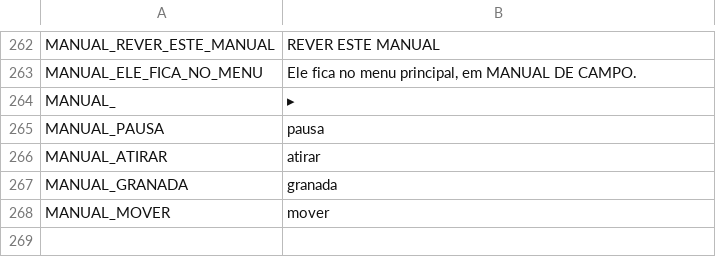
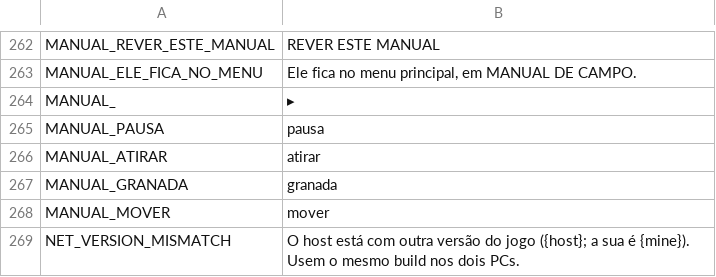
Before and after one commit to alan-araya/spaceshooter-godot, a CSV file: i18n/strings.csv, drawn as a sheet; only a part is shown, gaps mark what is left out; the diff names each change by its address in the sheet, - before the commit and + after, or states it on an @@ line.

```diff
--- a/i18n/strings.csv
+++ b/i18n/strings.csv
+row 269: NET_VERSION_MISMATCH | O host está com outra versão do jogo ({host}; a sua é {mine}). Usem o mesmo build nos dois PCs.
```
Also changed, not shown: 3 other files.
